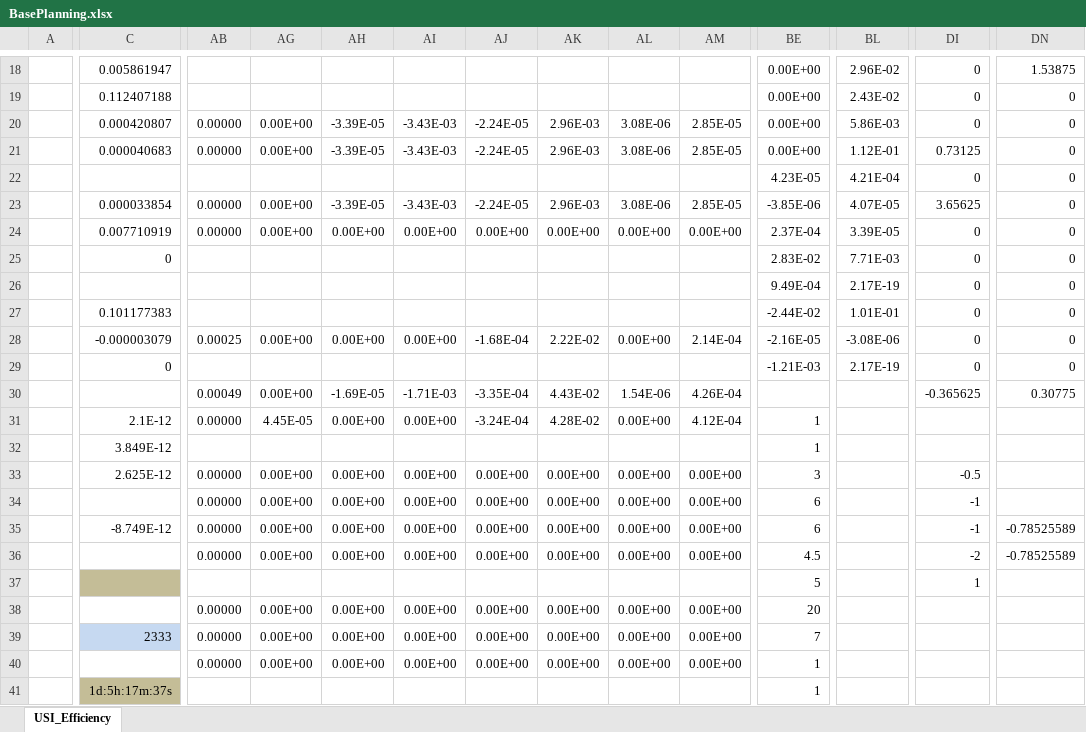
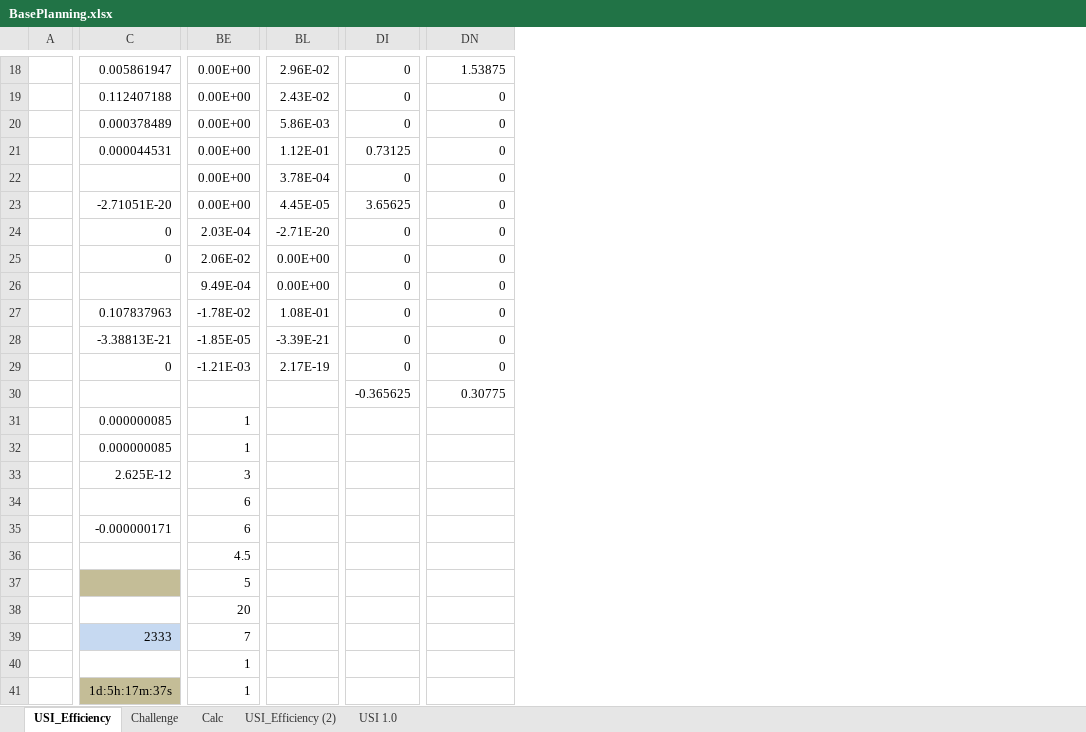
Before and after one commit to mhoram-kerbin/USI-Kolonization-Systems-Resources, an Excel workbook: BasePlanning.xlsx, sheet USI_Efficiency, drawn as a sheet; only a part is shown, gaps mark what is left out; values as stored, in another font and other column widths than the file's, no borders; conditional formats not drawn; the diff covers the shown part only; the diff names each change by its address in the sheet, - before the commit and + after, or states it on an @@ line.

```diff
--- a/BasePlanning.xlsx (sheet USI_Efficiency)
+++ b/BasePlanning.xlsx (sheet USI_Efficiency)
+sheet tab: Challenge
+sheet tab: Calc
+sheet tab: USI_Efficiency (2)
+sheet tab: USI 1.0
@@ column AB hidden, rows 20-40: 0.00000 | 0.00000 |  | 0.00000 | 0.00000 |  |  |  | 0.00025 |  | 0.00049 | 0.00000 |  | 0.00000 | 0.00000 | 0.00000 | 0.00000 |  | 0.00000 | 0.00000 | 0.00000 @@
@@ column AG hidden, rows 20-40: 0.00E+00 | 0.00E+00 |  | 0.00E+00 | 0.00E+00 |  |  |  | 0.00E+00 |  | 0.00E+00 | 4.45E-05 |  | 0.00E+00 | 0.00E+00 | 0.00E+00 | 0.00E+00 |  | 0.00E+00 | 0.00E+00 | 0.00E+00 @@
@@ column AH hidden, rows 20-40: -3.39E-05 | -3.39E-05 |  | -3.39E-05 | 0.00E+00 |  |  |  | 0.00E+00 |  | -1.69E-05 | 0.00E+00 |  | 0.00E+00 | 0.00E+00 | 0.00E+00 | 0.00E+00 |  | 0.00E+00 | 0.00E+00 | 0.00E+00 @@
@@ column AI hidden, rows 20-40: -3.43E-03 | -3.43E-03 |  | -3.43E-03 | 0.00E+00 |  |  |  | 0.00E+00 |  | -1.71E-03 | 0.00E+00 |  | 0.00E+00 | 0.00E+00 | 0.00E+00 | 0.00E+00 |  | 0.00E+00 | 0.00E+00 | 0.00E+00 @@
@@ column AJ hidden, rows 20-40: -2.24E-05 | -2.24E-05 |  | -2.24E-05 | 0.00E+00 |  |  |  | -1.68E-04 |  | -3.35E-04 | -3.24E-04 |  | 0.00E+00 | 0.00E+00 | 0.00E+00 | 0.00E+00 |  | 0.00E+00 | 0.00E+00 | 0.00E+00 @@
@@ column AK hidden, rows 20-40: 2.96E-03 | 2.96E-03 |  | 2.96E-03 | 0.00E+00 |  |  |  | 2.22E-02 |  | 4.43E-02 | 4.28E-02 |  | 0.00E+00 | 0.00E+00 | 0.00E+00 | 0.00E+00 |  | 0.00E+00 | 0.00E+00 | 0.00E+00 @@
@@ column AL hidden, rows 20-40: 3.08E-06 | 3.08E-06 |  | 3.08E-06 | 0.00E+00 |  |  |  | 0.00E+00 |  | 1.54E-06 | 0.00E+00 |  | 0.00E+00 | 0.00E+00 | 0.00E+00 | 0.00E+00 |  | 0.00E+00 | 0.00E+00 | 0.00E+00 @@
@@ column AM hidden, rows 20-40: 2.85E-05 | 2.85E-05 |  | 2.85E-05 | 0.00E+00 |  |  |  | 2.14E-04 |  | 4.26E-04 | 4.12E-04 |  | 0.00E+00 | 0.00E+00 | 0.00E+00 | 0.00E+00 |  | 0.00E+00 | 0.00E+00 | 0.00E+00 @@
-C20: 0.000420807
+C20: 0.000378489
-C21: 0.000040683
+C21: 0.000044531
-BE22: 4.23E-05
+BE22: 0.00E+00
-BL22: 4.21E-04
+BL22: 3.78E-04
-C23: 0.000033854
+C23: -2.71051E-20
-BE23: -3.85E-06
+BE23: 0.00E+00
-BL23: 4.07E-05
+BL23: 4.45E-05
-C24: 0.007710919
+C24: 0
-BE24: 2.37E-04
+BE24: 2.03E-04
-BL24: 3.39E-05
+BL24: -2.71E-20
-BE25: 2.83E-02
+BE25: 2.06E-02
-BL25: 7.71E-03
+BL25: 0.00E+00
-BL26: 2.17E-19
+BL26: 0.00E+00
-C27: 0.101177383
+C27: 0.107837963
-BE27: -2.44E-02
+BE27: -1.78E-02
-BL27: 1.01E-01
+BL27: 1.08E-01
-C28: -0.000003079
+C28: -3.38813E-21
-BE28: -2.16E-05
+BE28: -1.85E-05
-BL28: -3.08E-06
+BL28: -3.39E-21
-C31: 2.1E-12
+C31: 0.000000085
-C32: 3.849E-12
+C32: 0.000000085
-DI33: -0.5
+DI33: (empty)
-DI34:DI35: -1
+DI34:DI35: (empty)
-C35: -8.749E-12
+C35: -0.000000171
-DN35:DN36: -0.78525589
+DN35:DN36: (empty)
-DI36: -2
+DI36: (empty)
-DI37: 1
+DI37: (empty)
```
Also changed, not shown: 18 edited cells elsewhere in this sheet, hidden cells, 1 other file.
